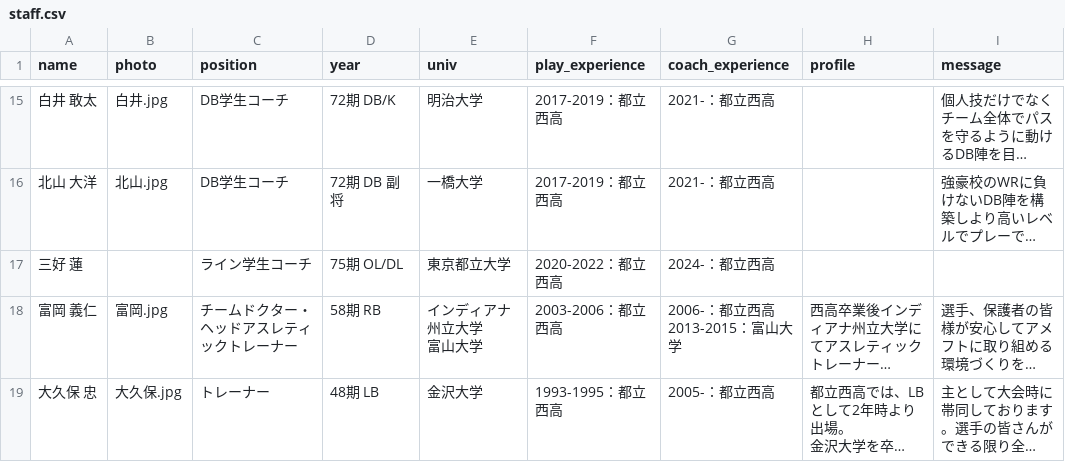
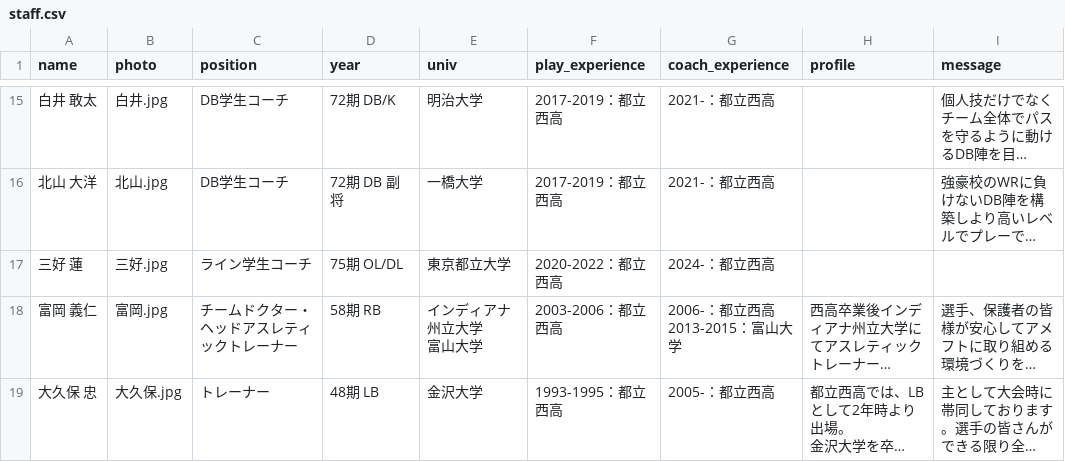
Before and after one commit to nishi-owls/nishi-owls, a CSV file: _data/staff.csv, drawn as a sheet; only a part is shown, gaps mark what is left out; long unchanged cells end in …; the diff names each change by its address in the sheet, - before the commit and + after, or states it on an @@ line.

```diff
--- a/_data/staff.csv
+++ b/_data/staff.csv
-B17 (photo): (empty)
+B17 (photo): 三好.jpg
```
Also changed, not shown: 2 other files.
